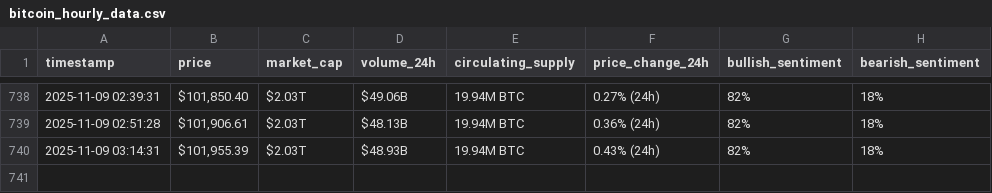
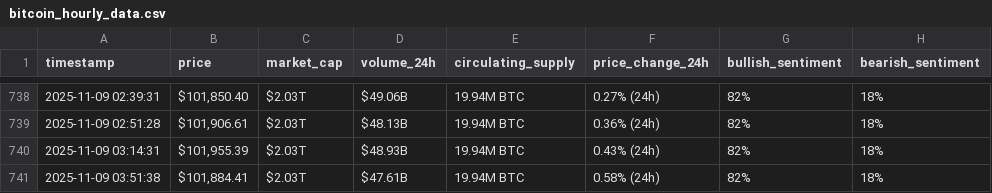
Before and after one commit to fatimataha22/webscraping-automation, a CSV file: bitcoin_hourly_data.csv, drawn as a sheet; only a part is shown, gaps mark what is left out; the diff names each change by its address in the sheet, - before the commit and + after, or states it on an @@ line.

```diff
--- a/bitcoin_hourly_data.csv
+++ b/bitcoin_hourly_data.csv
+row 741: 2025-11-09 03:51:38 | $101,884.41 | $2.03T | $47.61B | 19.94M BTC | 0.58% (24h) | 82% | 18%
```
Also changed, not shown: optimized_bitcoin_hourly_data.csv.
